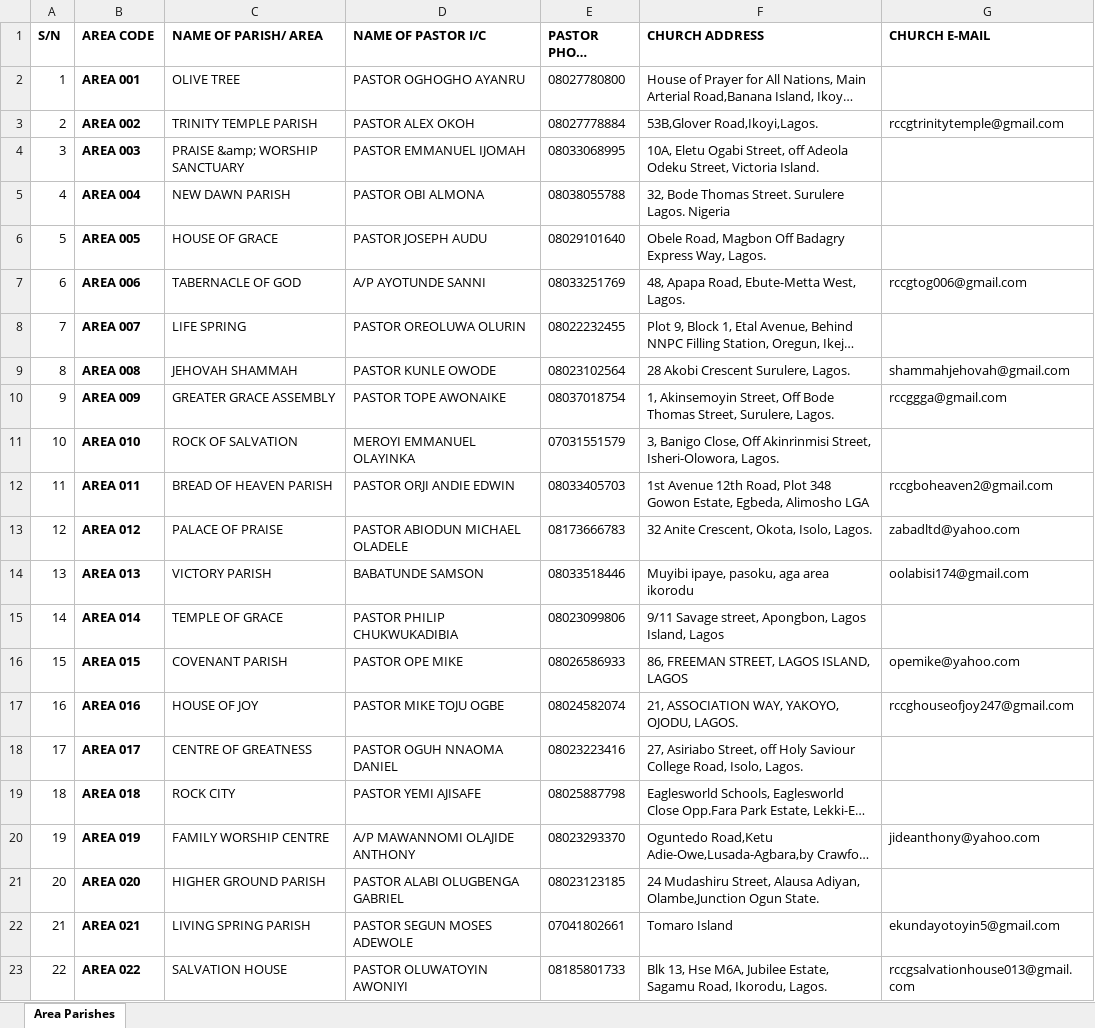
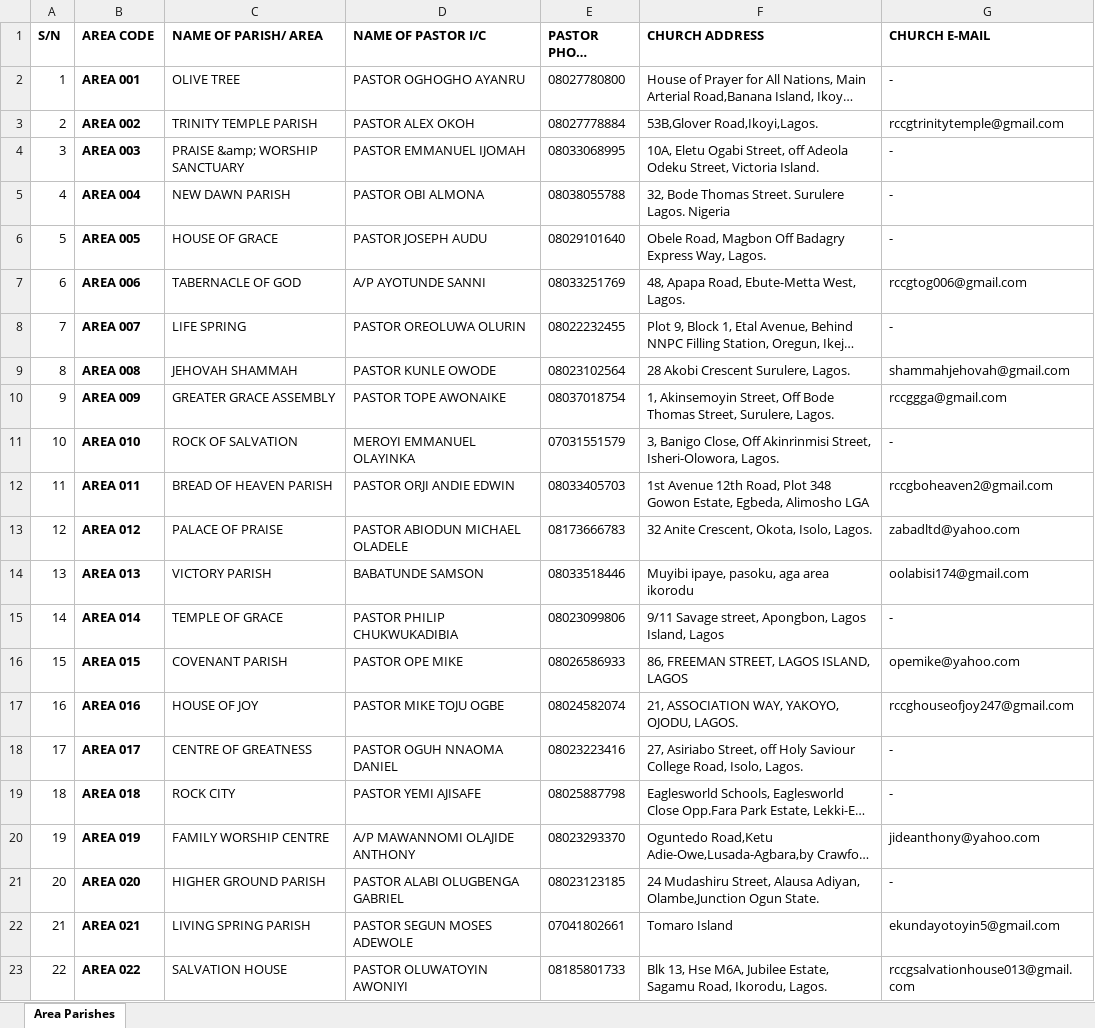
Before and after one commit to ivie-gif/rccglagosprovince48, an Excel workbook: data/LP48_Area_Parishes.xlsx, sheet Area Parishes, drawn as a sheet; only a part is shown; long unchanged cells end in …; values as stored, in another font and other column widths than the file's, no borders; the diff names each change by its address in the sheet, - before the commit and + after, or states it on an @@ line.

```diff
--- a/data/LP48_Area_Parishes.xlsx (sheet Area Parishes)
+++ b/data/LP48_Area_Parishes.xlsx (sheet Area Parishes)
-G2 (CHURCH E-MAIL): (empty)
+G2 (CHURCH E-MAIL): -
-G4:G6 (CHURCH E-MAIL): (empty)
+G4:G6 (CHURCH E-MAIL): -
-G8 (CHURCH E-MAIL): (empty)
+G8 (CHURCH E-MAIL): -
-G11 (CHURCH E-MAIL): (empty)
+G11 (CHURCH E-MAIL): -
-G15 (CHURCH E-MAIL): (empty)
+G15 (CHURCH E-MAIL): -
-G18:G19 (CHURCH E-MAIL): (empty)
+G18:G19 (CHURCH E-MAIL): -
-G21 (CHURCH E-MAIL): (empty)
+G21 (CHURCH E-MAIL): -
```
Also changed, not shown: data/Areas_in_zones.xlsx, data/DIRECTORY_LAGOS_PROVINCE_48.xlsx, 1 other file.
